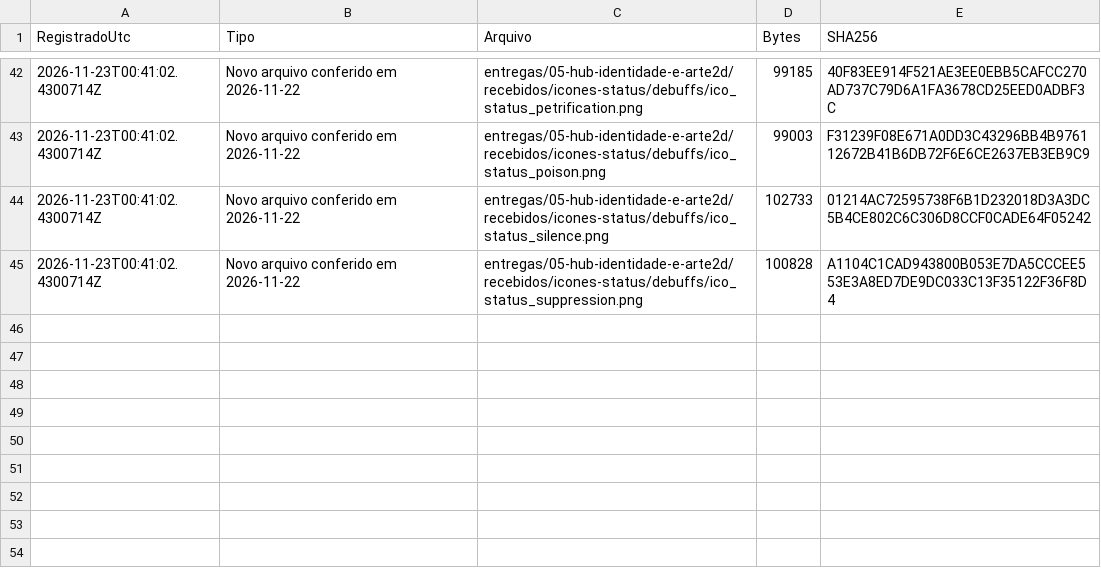
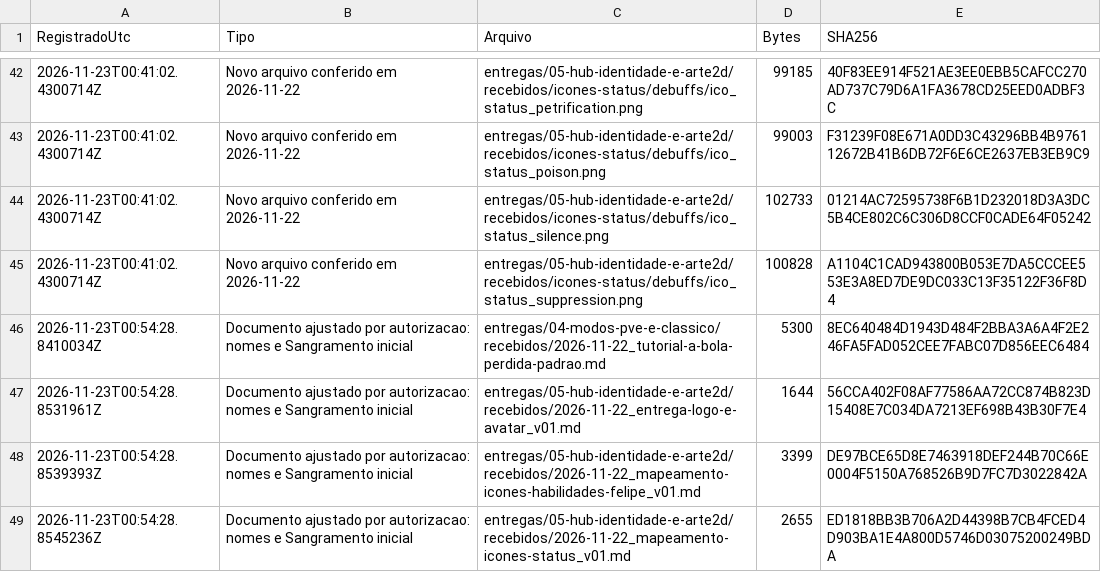
Before and after one commit to FelipeWolves/rpg-urbano, a CSV file: entregas/RECEBIMENTO-HISTORICO.csv, drawn as a sheet; only a part is shown, gaps mark what is left out.

Commit message:
feat(assets): preparar PNG transparentes e condicao inicial do tutorial

```diff
--- a/entregas/RECEBIMENTO-HISTORICO.csv
+++ b/entregas/RECEBIMENTO-HISTORICO.csv
@@ -45 +45,5 @@
 "2026-11-23T00:41:02.4300714Z","Novo arquivo conferido em 2026-11-22","entregas/05-hub-identidade-e-arte2d/recebidos/icones-status/debuffs/ico_status_suppression.png","100828","A1104C1CAD943800B053E7DA5CCCEE553E3A8ED7DE9DC033C13F35122F36F8D4"
+"2026-11-23T00:54:28.8410034Z","Documento ajustado por autorizacao: nomes e Sangramento inicial","entregas/04-modos-pve-e-classico/recebidos/2026-11-22_tutorial-a-bola-perdida-padrao.md","5300","8EC640484D1943D484F2BBA3A6A4F2E246FA5FAD052CEE7FABC07D856EEC6484"
+"2026-11-23T00:54:28.8531961Z","Documento ajustado por autorizacao: nomes e Sangramento inicial","entregas/05-hub-identidade-e-arte2d/recebidos/2026-11-22_entrega-logo-e-avatar_v01.md","1644","56CCA402F08AF77586AA72CC874B823D15408E7C034DA7213EF698B43B30F7E4"
+"2026-11-23T00:54:28.8539393Z","Documento ajustado por autorizacao: nomes e Sangramento inicial","entregas/05-hub-identidade-e-arte2d/recebidos/2026-11-22_mapeamento-icones-habilidades-felipe_v01.md","3399","DE97BCE65D8E7463918DEF244B70C66E0004F5150A768526B9D7FC7D3022842A"
+"2026-11-23T00:54:28.8545236Z","Documento ajustado por autorizacao: nomes e Sangramento inicial","entregas/05-hub-identidade-e-arte2d/recebidos/2026-11-22_mapeamento-icones-status_v01.md","2655","ED1818BB3B706A2D44398B7CB4FCED4D903BA1E4A800D5746D03075200249BDA"
```
Also changed, not shown: entregas/CONTROLE.csv, entregas/RECEBIMENTO.csv, 18 other files.
